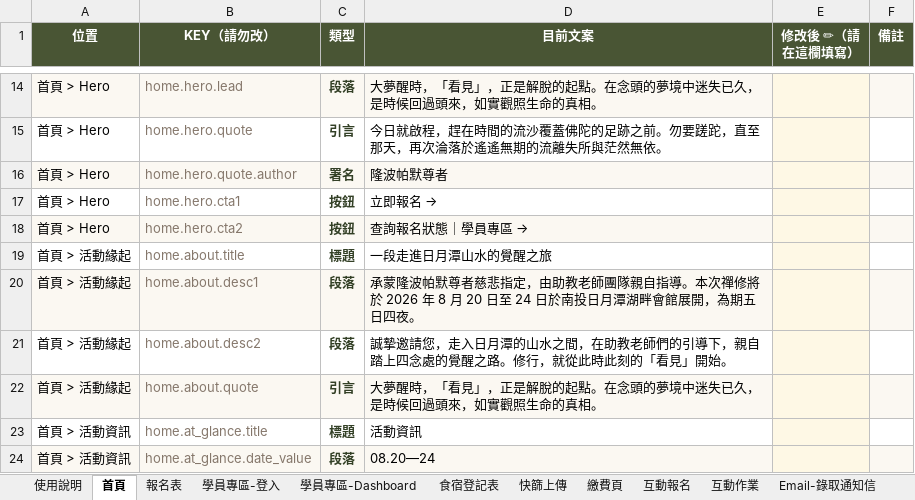
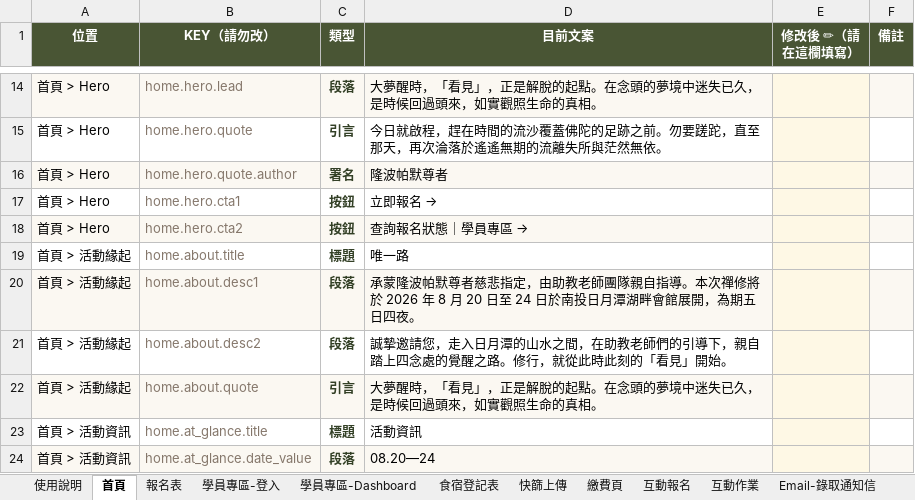
Before and after one commit to dharmaworker/satipatthana-reg, an Excel workbook: docs/客戶交付/表單文案.xlsx, sheet 首頁, drawn as a sheet; only a part is shown, gaps mark what is left out; values as stored, in another font and other column widths than the file's, no borders; the diff names each change by its address in the sheet, - before the commit and + after, or states it on an @@ line.

```diff
--- a/docs/客戶交付/表單文案.xlsx (sheet 首頁)
+++ b/docs/客戶交付/表單文案.xlsx (sheet 首頁)
-D19 (目前文案): 一段走進日月潭山水的覺醒之旅
+D19 (目前文案): 唯一路
```
Also changed, not shown: 2 other files.
